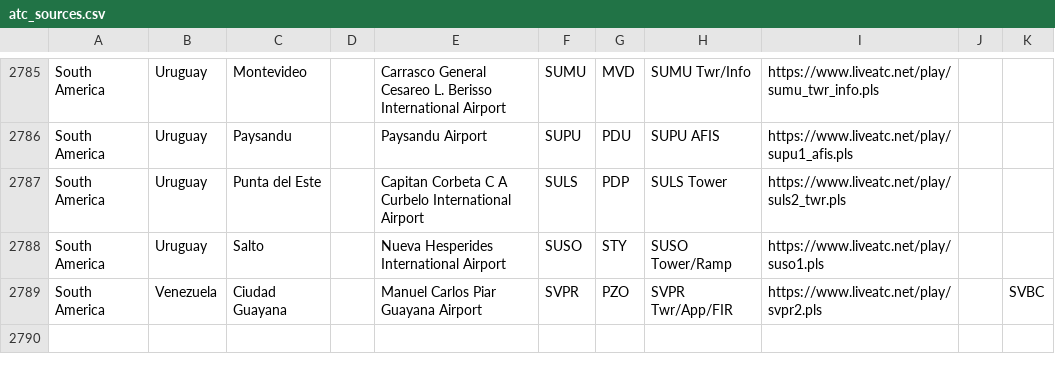
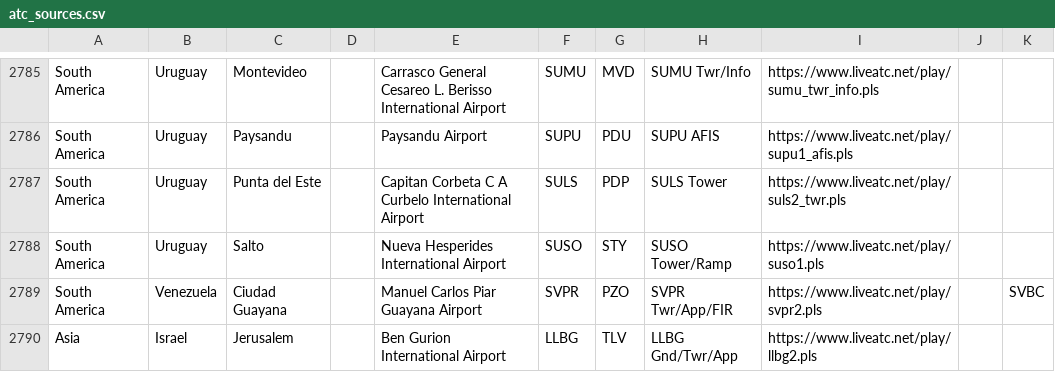
Before and after one commit to RoMinjun/lofiatc.ps1, a CSV file: atc_sources.csv, drawn as a sheet; only a part is shown, gaps mark what is left out.

Commit message:
added LLBG

```diff
--- a/atc_sources.csv
+++ b/atc_sources.csv
@@ -2789 +2789,2 @@
 "South America","Venezuela","Ciudad Guayana","","Manuel Carlos Piar Guayana Airport","SVPR","PZO","SVPR Twr/App/FIR","https://www.liveatc.net/play/svpr2.pls","","SVBC"
+"Asia","Israel","Jerusalem","","Ben Gurion International Airport","LLBG","TLV","LLBG Gnd/Twr/App","https://www.liveatc.net/play/llbg2.pls","",""
```
Also changed, not shown: liveatc_sources.csv.
